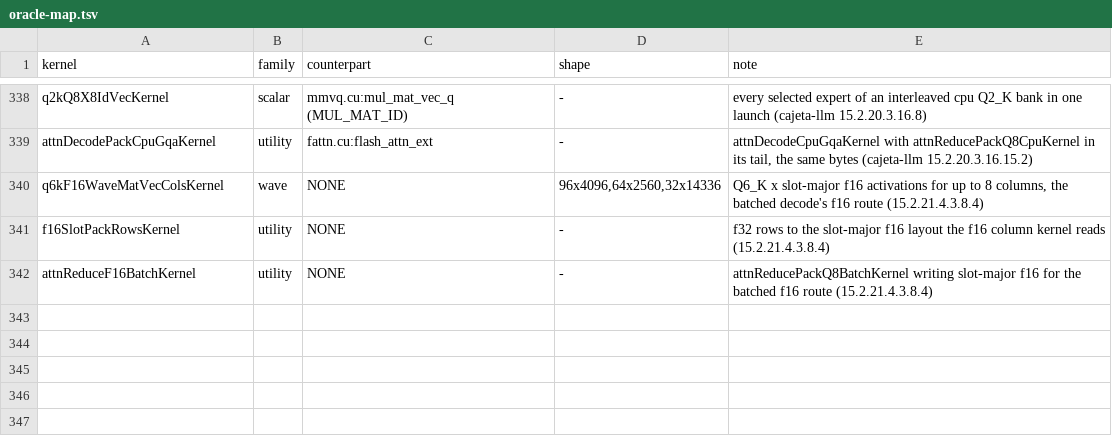
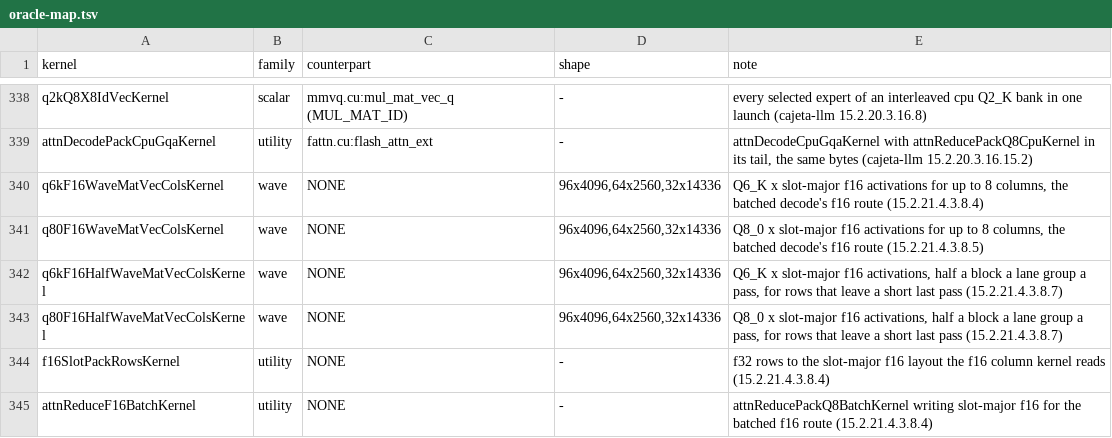
Before and after one commit to jklappenbach/cajeta-llm, a TSV file: census/oracle-map.tsv, drawn as a sheet; only a part is shown, gaps mark what is left out; the diff names each change by its address in the sheet, - before the commit and + after, or states it on an @@ line.

```diff
--- a/census/oracle-map.tsv
+++ b/census/oracle-map.tsv
+row 341: q80F16WaveMatVecColsKernel | wave | NONE | 96x4096,64x2560,32x14336 | Q8_0 x slot-major f16 activations for up to 8 columns, the batched decode's f16 route (15.2.21.4.3.8.5)
+row 342: q6kF16HalfWaveMatVecColsKernel | wave | NONE | 96x4096,64x2560,32x14336 | Q6_K x slot-major f16 activations, half a block a lane group a pass, for rows that leave a short last pass (15.2.21.4.3.8.7)
+row 343: q80F16HalfWaveMatVecColsKernel | wave | NONE | 96x4096,64x2560,32x14336 | Q8_0 x slot-major f16 activations, half a block a lane group a pass, for rows that leave a short last pass (15.2.21.4.3.8.7)
```
Also changed, not shown: 6 other files.
